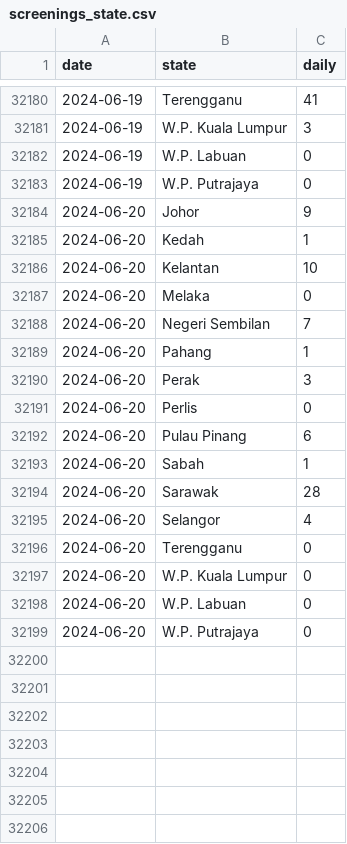
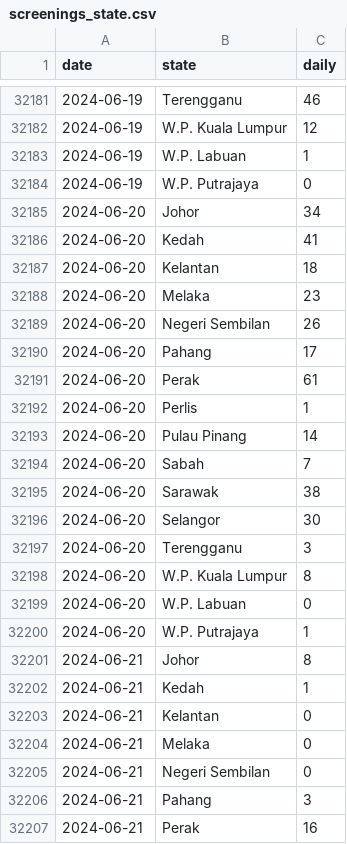
Before and after one commit to MoH-Malaysia/data-pekab40-public, a CSV file: screenings_state.csv, drawn as a sheet; only a part is shown, gaps mark what is left out; the diff covers the shown part only.

```diff
--- a/screenings_state.csv
+++ b/screenings_state.csv
@@ -32180,20 +32181,27 @@ date,state,daily
-2024-06-19,Terengganu,41
-2024-06-19,W.P. Kuala Lumpur,3
-2024-06-19,W.P. Labuan,0
+2024-06-19,Terengganu,46
+2024-06-19,W.P. Kuala Lumpur,12
+2024-06-19,W.P. Labuan,1
 2024-06-19,W.P. Putrajaya,0
-2024-06-20,Johor,9
-2024-06-20,Kedah,1
-2024-06-20,Kelantan,10
-2024-06-20,Melaka,0
-2024-06-20,Negeri Sembilan,7
-2024-06-20,Pahang,1
-2024-06-20,Perak,3
-2024-06-20,Perlis,0
-2024-06-20,Pulau Pinang,6
-2024-06-20,Sabah,1
-2024-06-20,Sarawak,28
-2024-06-20,Selangor,4
-2024-06-20,Terengganu,0
-2024-06-20,W.P. Kuala Lumpur,0
+2024-06-20,Johor,34
+2024-06-20,Kedah,41
+2024-06-20,Kelantan,18
+2024-06-20,Melaka,23
+2024-06-20,Negeri Sembilan,26
+2024-06-20,Pahang,17
+2024-06-20,Perak,61
+2024-06-20,Perlis,1
+2024-06-20,Pulau Pinang,14
+2024-06-20,Sabah,7
+2024-06-20,Sarawak,38
+2024-06-20,Selangor,30
+2024-06-20,Terengganu,3
+2024-06-20,W.P. Kuala Lumpur,8
 2024-06-20,W.P. Labuan,0
-2024-06-20,W.P. Putrajaya,0
+2024-06-20,W.P. Putrajaya,1
+2024-06-21,Johor,8
+2024-06-21,Kedah,1
+2024-06-21,Kelantan,0
+2024-06-21,Melaka,0
+2024-06-21,Negeri Sembilan,0
+2024-06-21,Pahang,3
+2024-06-21,Perak,16
```
Also changed, not shown: 10 added rows and 80 edited cells elsewhere in this file.
